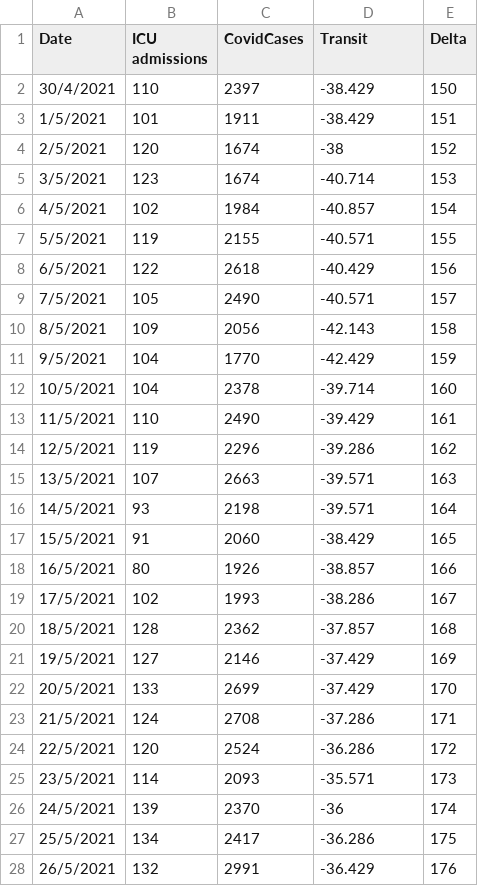
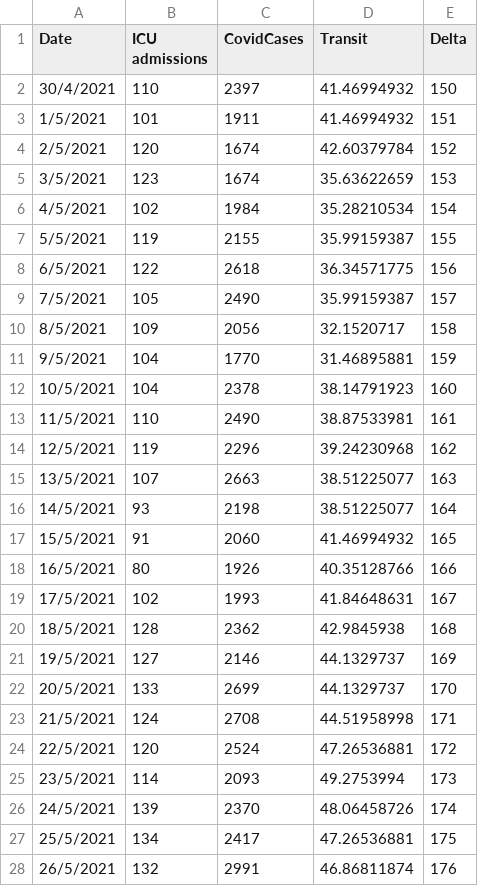
Before and after one commit to clash9529/DDW_Task2, a CSV file: DDW_dataset1.csv, drawn as a sheet; only a part is shown; the diff covers the shown part only.

```diff
--- a/DDW_dataset1.csv
+++ b/DDW_dataset1.csv
@@ -1,28 +1,28 @@
 Date,ICU admissions,CovidCases,Transit,Delta
-30/4/2021,110,2397,-38.429,150
-1/5/2021,101,1911,-38.429,151
-2/5/2021,120,1674,-38,152
-3/5/2021,123,1674,-40.714,153
-4/5/2021,102,1984,-40.857,154
-5/5/2021,119,2155,-40.571,155
-6/5/2021,122,2618,-40.429,156
-7/5/2021,105,2490,-40.571,157
-8/5/2021,109,2056,-42.143,158
-9/5/2021,104,1770,-42.429,159
-10/5/2021,104,2378,-39.714,160
-11/5/2021,110,2490,-39.429,161
-12/5/2021,119,2296,-39.286,162
-13/5/2021,107,2663,-39.571,163
-14/5/2021,93,2198,-39.571,164
-15/5/2021,91,2060,-38.429,165
-16/5/2021,80,1926,-38.857,166
-17/5/2021,102,1993,-38.286,167
-18/5/2021,128,2362,-37.857,168
-19/5/2021,127,2146,-37.429,169
-20/5/2021,133,2699,-37.429,170
-21/5/2021,124,2708,-37.286,171
-22/5/2021,120,2524,-36.286,172
-23/5/2021,114,2093,-35.571,173
-24/5/2021,139,2370,-36,174
-25/5/2021,134,2417,-36.286,175
-26/5/2021,132,2991,-36.429,176
+30/4/2021,110,2397,41.46994932,150
+1/5/2021,101,1911,41.46994932,151
+2/5/2021,120,1674,42.60379784,152
+3/5/2021,123,1674,35.63622659,153
+4/5/2021,102,1984,35.28210534,154
+5/5/2021,119,2155,35.99159387,155
+6/5/2021,122,2618,36.34571775,156
+7/5/2021,105,2490,35.99159387,157
+8/5/2021,109,2056,32.1520717,158
+9/5/2021,104,1770,31.46895881,159
+10/5/2021,104,2378,38.14791923,160
+11/5/2021,110,2490,38.87533981,161
+12/5/2021,119,2296,39.24230968,162
+13/5/2021,107,2663,38.51225077,163
+14/5/2021,93,2198,38.51225077,164
+15/5/2021,91,2060,41.46994932,165
+16/5/2021,80,1926,40.35128766,166
+17/5/2021,102,1993,41.84648631,167
+18/5/2021,128,2362,42.9845938,168
+19/5/2021,127,2146,44.1329737,169
+20/5/2021,133,2699,44.1329737,170
+21/5/2021,124,2708,44.51958998,171
+22/5/2021,120,2524,47.26536881,172
+23/5/2021,114,2093,49.2753994,173
+24/5/2021,139,2370,48.06458726,174
+25/5/2021,134,2417,47.26536881,175
+26/5/2021,132,2991,46.86811874,176
```
Also changed, not shown: 166 edited cells elsewhere in this file, 1 other file.
